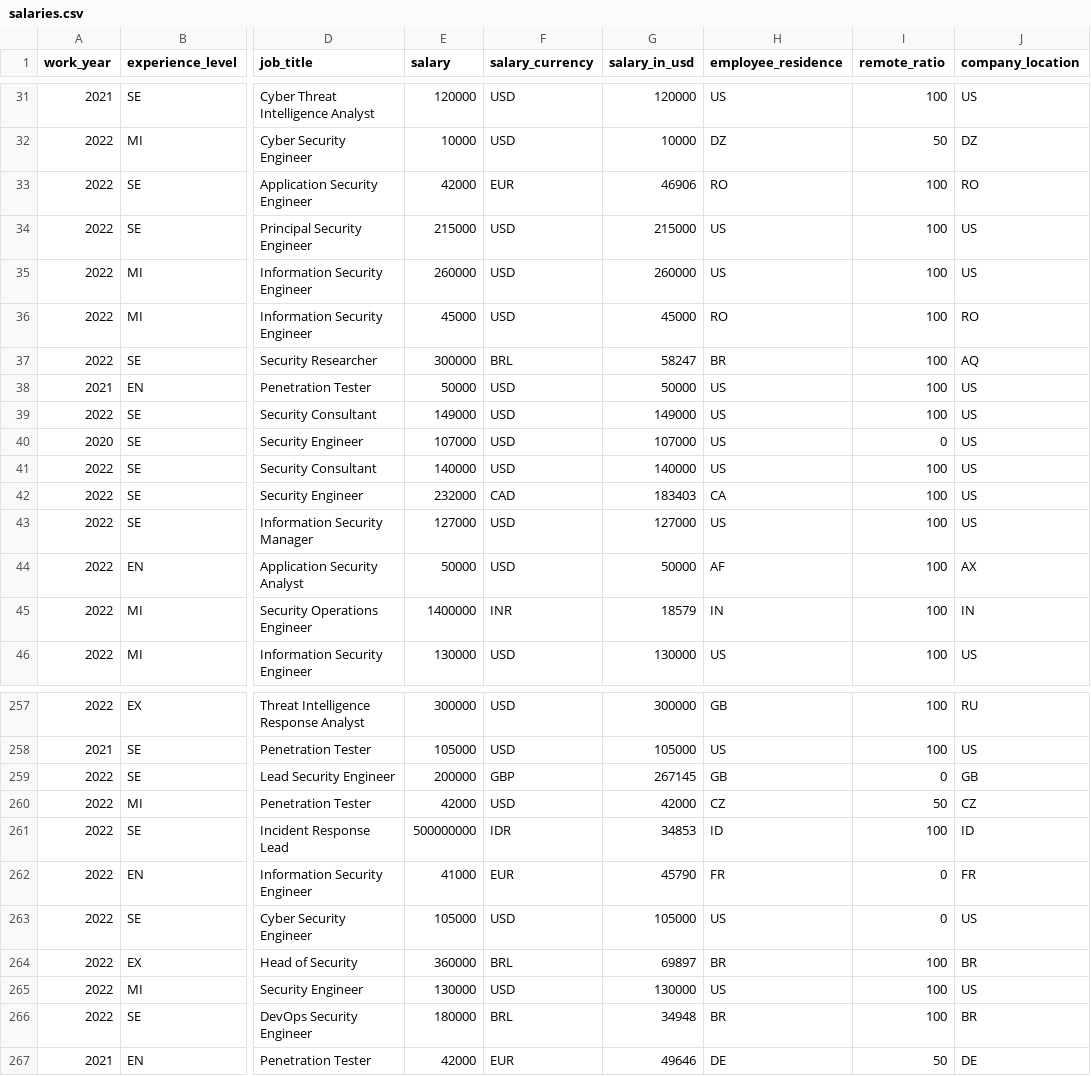
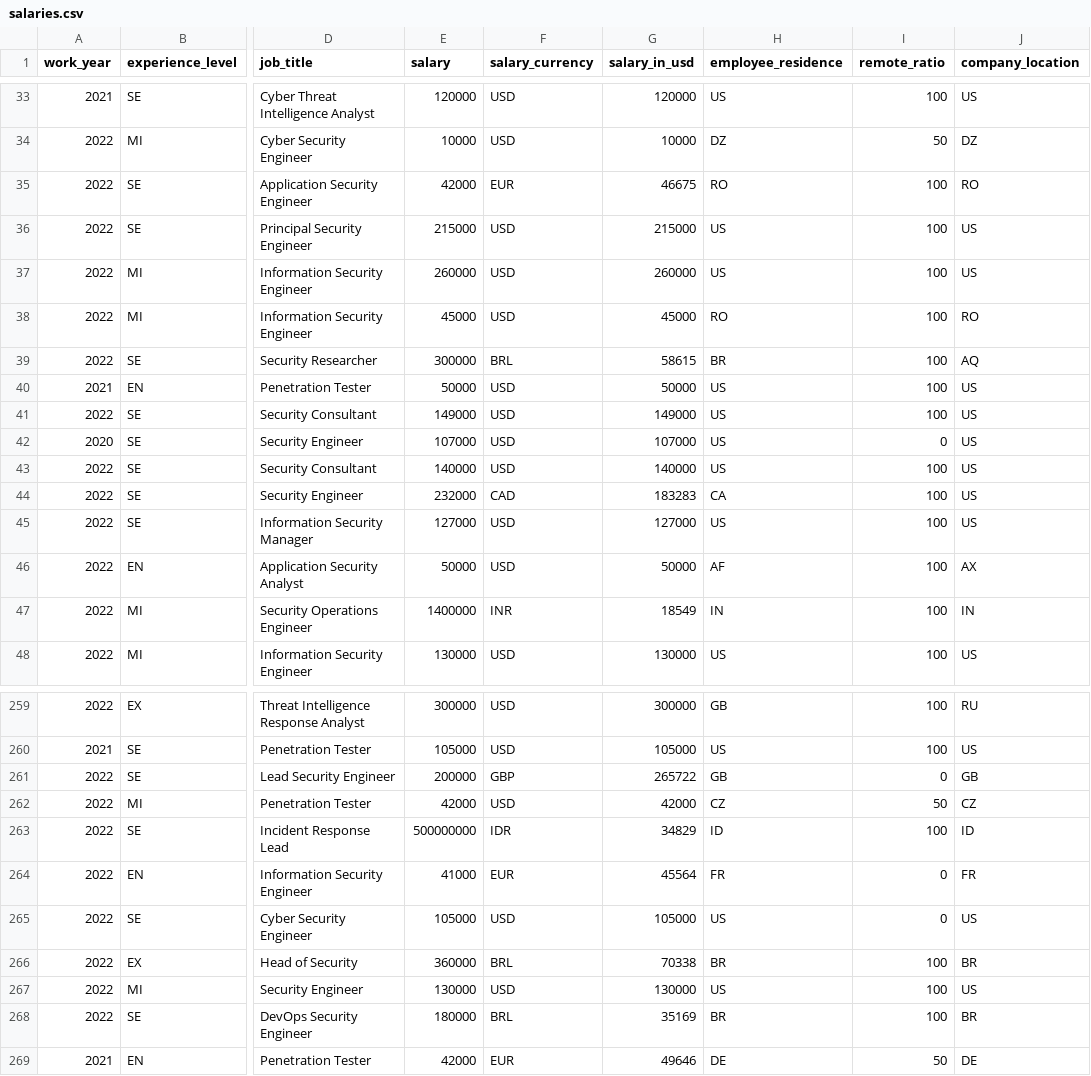
Before and after one commit to foorilla/infosec-jobs-com-salaries, a CSV file: salaries.csv, drawn as a sheet; only a part is shown, gaps mark what is left out; addresses are those after the commit; the diff covers the shown part only; the diff names each change by its address in the sheet, - before the commit and + after, or states it on an @@ line.

```diff
--- a/salaries.csv
+++ b/salaries.csv
-G35 (salary_in_usd): 46906
+G35 (salary_in_usd): 46675
-G39 (salary_in_usd): 58247
+G39 (salary_in_usd): 58615
-G44 (salary_in_usd): 183403
+G44 (salary_in_usd): 183283
-G47 (salary_in_usd): 18579
+G47 (salary_in_usd): 18549
-G261 (salary_in_usd): 267145
+G261 (salary_in_usd): 265722
-G263 (salary_in_usd): 34853
+G263 (salary_in_usd): 34829
-G264 (salary_in_usd): 45790
+G264 (salary_in_usd): 45564
-G266 (salary_in_usd): 69897
+G266 (salary_in_usd): 70338
-G268 (salary_in_usd): 34948
+G268 (salary_in_usd): 35169
```
Also changed, not shown: 2 added rows and 49 edited cells elsewhere in this file, 1 other file.
